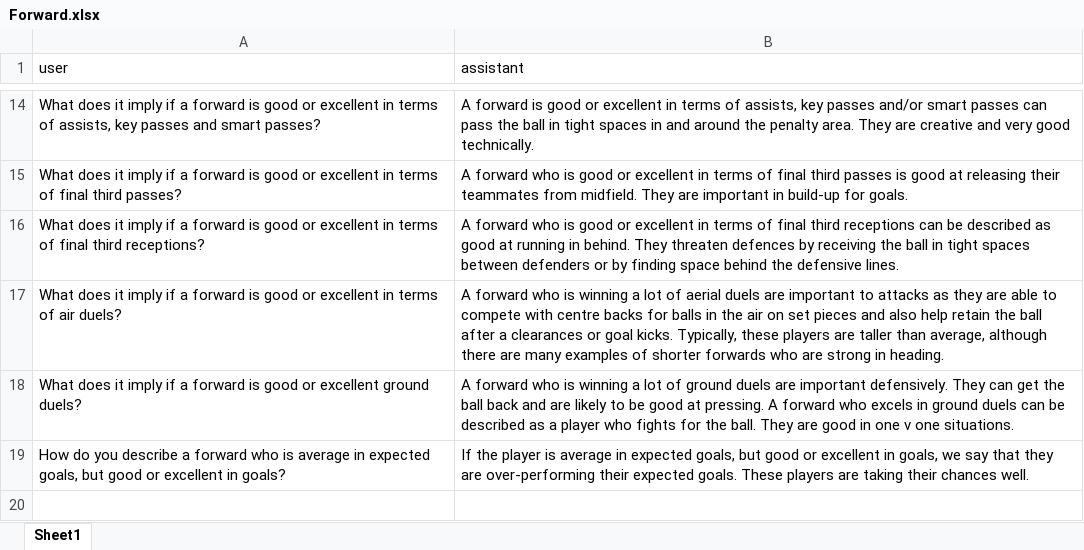
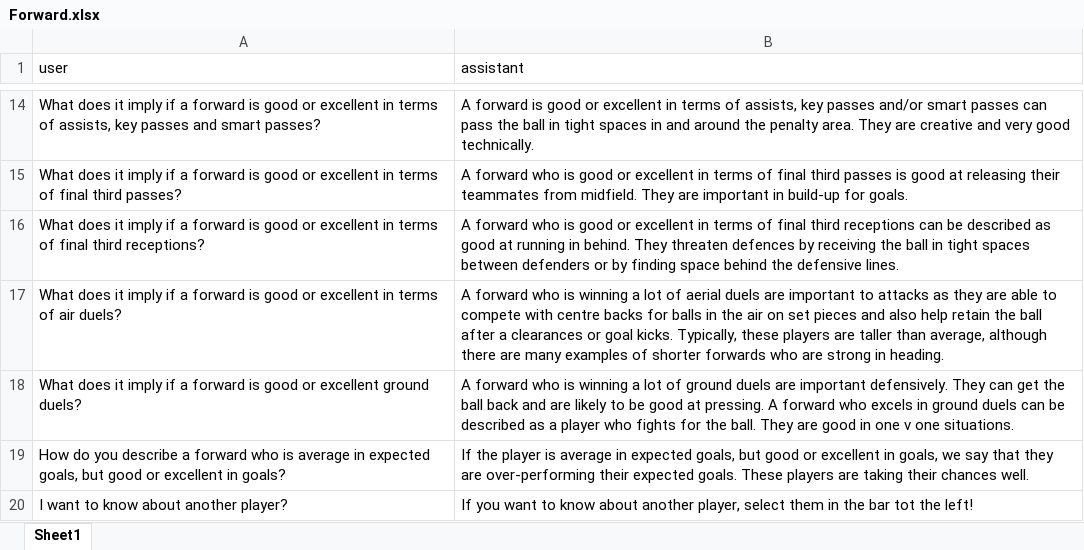
Before and after one commit to soccermatics/twelve-gpt-educational, an Excel workbook: data/describe/Forward.xlsx, sheet Sheet1, drawn as a sheet; only a part is shown, gaps mark what is left out; values as stored, in another font and other column widths than the file's, no borders; the diff names each change by its address in the sheet, - before the commit and + after, or states it on an @@ line.

```diff
--- a/data/describe/Forward.xlsx (sheet Sheet1)
+++ b/data/describe/Forward.xlsx (sheet Sheet1)
+row 20: I want to know about another player? | If you want to know about another player, select them in the bar tot the left!
```
Also changed, not shown: 2 other files.
